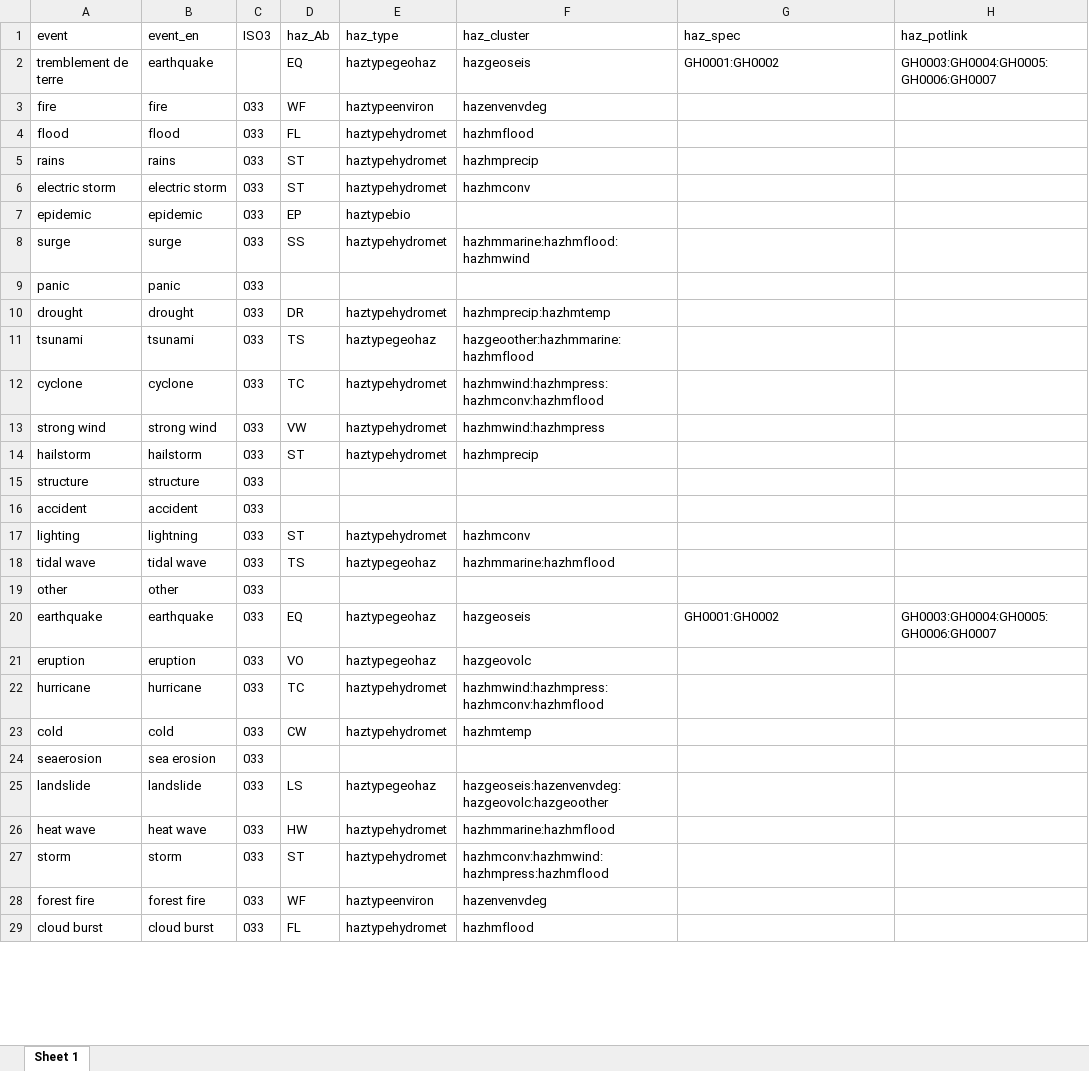
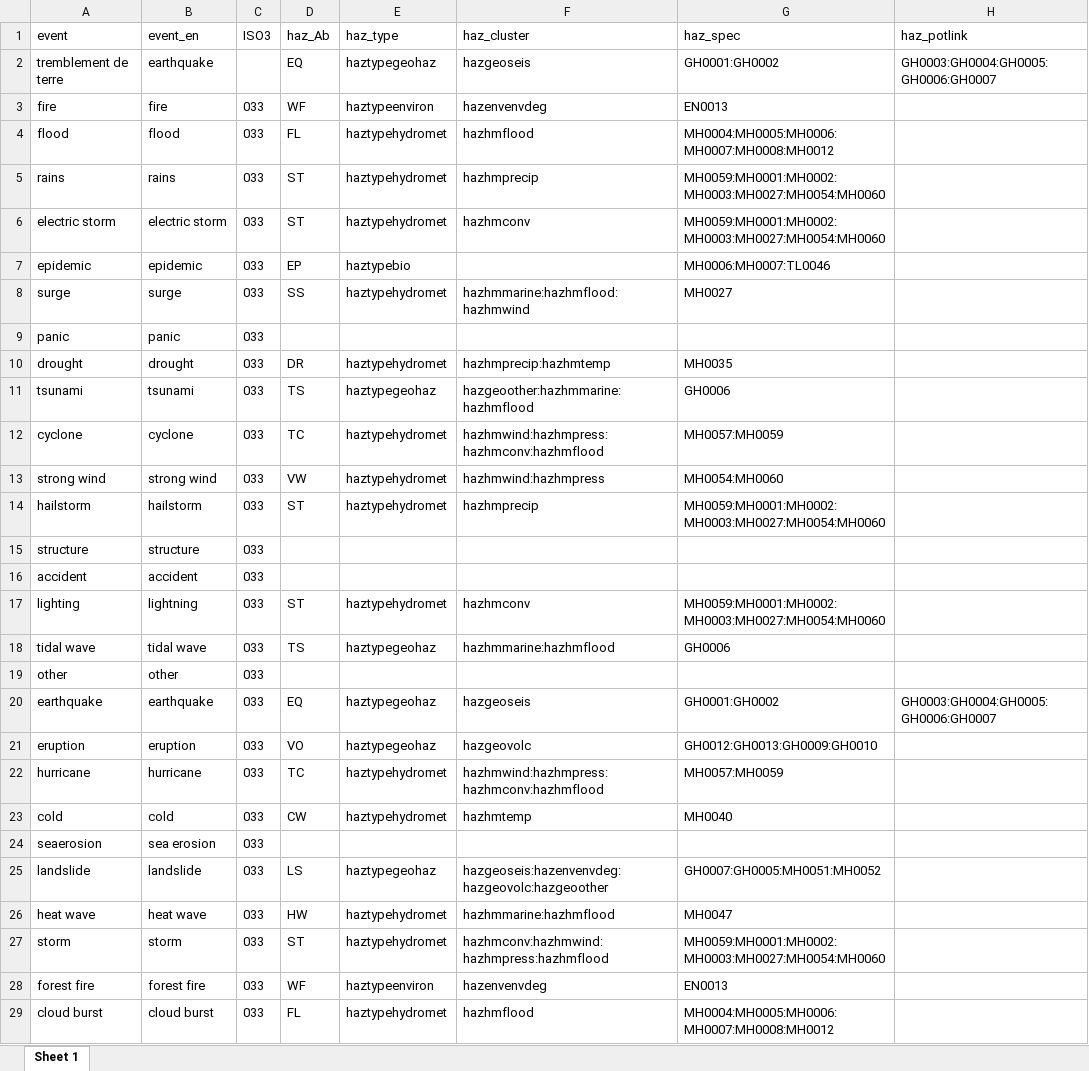
Before and after one commit to IFRCGo/GCDB, an Excel workbook: Taxonomies/MostlyImpactData/Desinventar_HIP.xlsx, sheet Sheet 1, drawn as a sheet; only a part is shown; values as stored, in another font and other column widths than the file's, no borders; the diff covers the shown part only; the diff names each change by its address in the sheet, - before the commit and + after, or states it on an @@ line.

```diff
--- a/Taxonomies/MostlyImpactData/Desinventar_HIP.xlsx (sheet Sheet 1)
+++ b/Taxonomies/MostlyImpactData/Desinventar_HIP.xlsx (sheet Sheet 1)
-G3 (haz_spec): (empty)
+G3 (haz_spec): EN0013
-G4 (haz_spec): (empty)
+G4 (haz_spec): MH0004:MH0005:MH0006:MH0007:MH0008:MH0012
-G5:G6 (haz_spec): (empty)
+G5:G6 (haz_spec): MH0059:MH0001:MH0002:MH0003:MH0027:MH0054:MH0060
-G7 (haz_spec): (empty)
+G7 (haz_spec): MH0006:MH0007:TL0046
-G8 (haz_spec): (empty)
+G8 (haz_spec): MH0027
-G10 (haz_spec): (empty)
+G10 (haz_spec): MH0035
-G11 (haz_spec): (empty)
+G11 (haz_spec): GH0006
-G12 (haz_spec): (empty)
+G12 (haz_spec): MH0057:MH0059
-G13 (haz_spec): (empty)
+G13 (haz_spec): MH0054:MH0060
-G14 (haz_spec): (empty)
+G14 (haz_spec): MH0059:MH0001:MH0002:MH0003:MH0027:MH0054:MH0060
-G17 (haz_spec): (empty)
+G17 (haz_spec): MH0059:MH0001:MH0002:MH0003:MH0027:MH0054:MH0060
-G18 (haz_spec): (empty)
+G18 (haz_spec): GH0006
-G21 (haz_spec): (empty)
+G21 (haz_spec): GH0012:GH0013:GH0009:GH0010
-G22 (haz_spec): (empty)
+G22 (haz_spec): MH0057:MH0059
-G23 (haz_spec): (empty)
+G23 (haz_spec): MH0040
-G25 (haz_spec): (empty)
+G25 (haz_spec): GH0007:GH0005:MH0051:MH0052
-G26 (haz_spec): (empty)
+G26 (haz_spec): MH0047
-G27 (haz_spec): (empty)
+G27 (haz_spec): MH0059:MH0001:MH0002:MH0003:MH0027:MH0054:MH0060
-G28 (haz_spec): (empty)
+G28 (haz_spec): EN0013
-G29 (haz_spec): (empty)
+G29 (haz_spec): MH0004:MH0005:MH0006:MH0007:MH0008:MH0012
```
Also changed, not shown: 239 edited cells and cell formats elsewhere in this sheet, ImpactInformationProfiles.xlsx, 2 other files.
